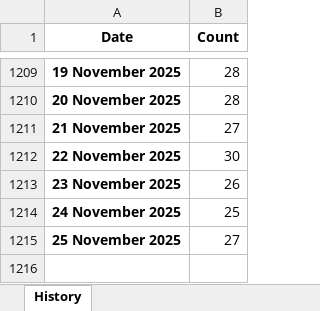
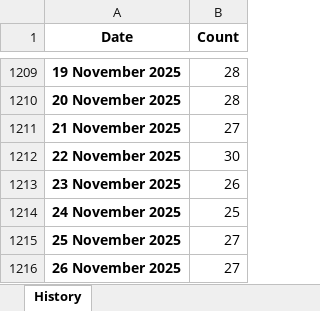
Before and after one commit to ducky4life/puree, an Excel workbook: data/history.xlsx, sheet History, drawn as a sheet; only a part is shown, gaps mark what is left out; values as stored, in another font and other column widths than the file's, no borders; the diff names each change by its address in the sheet, - before the commit and + after, or states it on an @@ line.

```diff
--- a/data/history.xlsx (sheet History)
+++ b/data/history.xlsx (sheet History)
+row 1216: 26 November 2025 | 27
```
Also changed, not shown: 3 other files.
